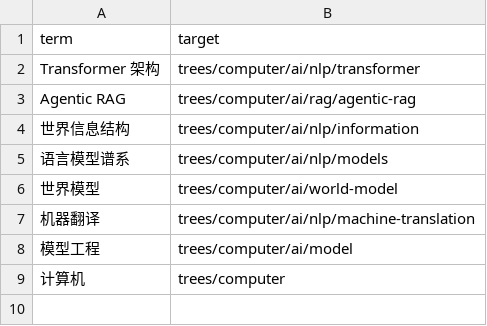
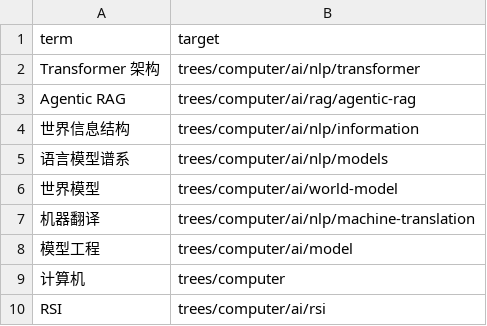
Before and after one commit to wingdever/kb-tree, a CSV file: trees/computer/ai/links.csv, drawn as a sheet; the diff names each change by its address in the sheet, - before the commit and + after, or states it on an @@ line.

```diff
--- a/trees/computer/ai/links.csv
+++ b/trees/computer/ai/links.csv
+row 10: RSI | trees/computer/ai/rsi
```
Also changed, not shown: 5 other files.
